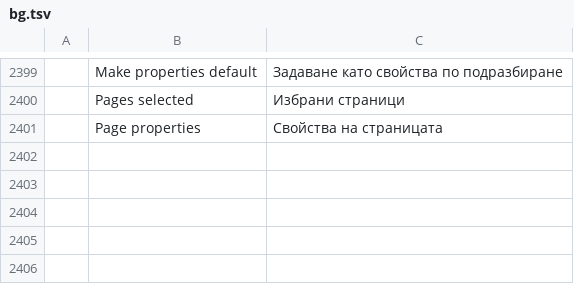
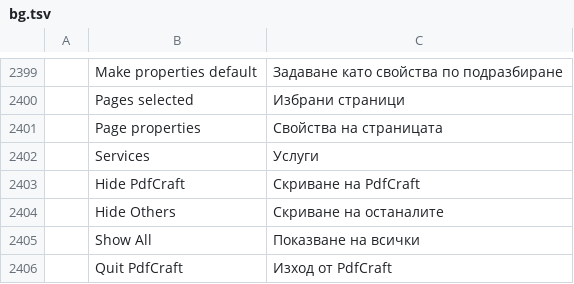
Before and after one commit to krichelj/pdfcraft, a TSV file: crates/ui-egui/src/i18n/bg.tsv, drawn as a sheet; only a part is shown, gaps mark what is left out; the diff names each change by its address in the sheet, - before the commit and + after, or states it on an @@ line.

```diff
--- a/crates/ui-egui/src/i18n/bg.tsv
+++ b/crates/ui-egui/src/i18n/bg.tsv
+row 2402:  | Services | Услуги
+row 2403:  | Hide PdfCraft | Скриване на PdfCraft
+row 2404:  | Hide Others | Скриване на останалите
+row 2405:  | Show All | Показване на всички
+row 2406:  | Quit PdfCraft | Изход от PdfCraft
```
Also changed, not shown: crates/ui-egui/src/i18n/el.tsv, crates/ui-egui/src/i18n/kk.tsv, 27 other files.
